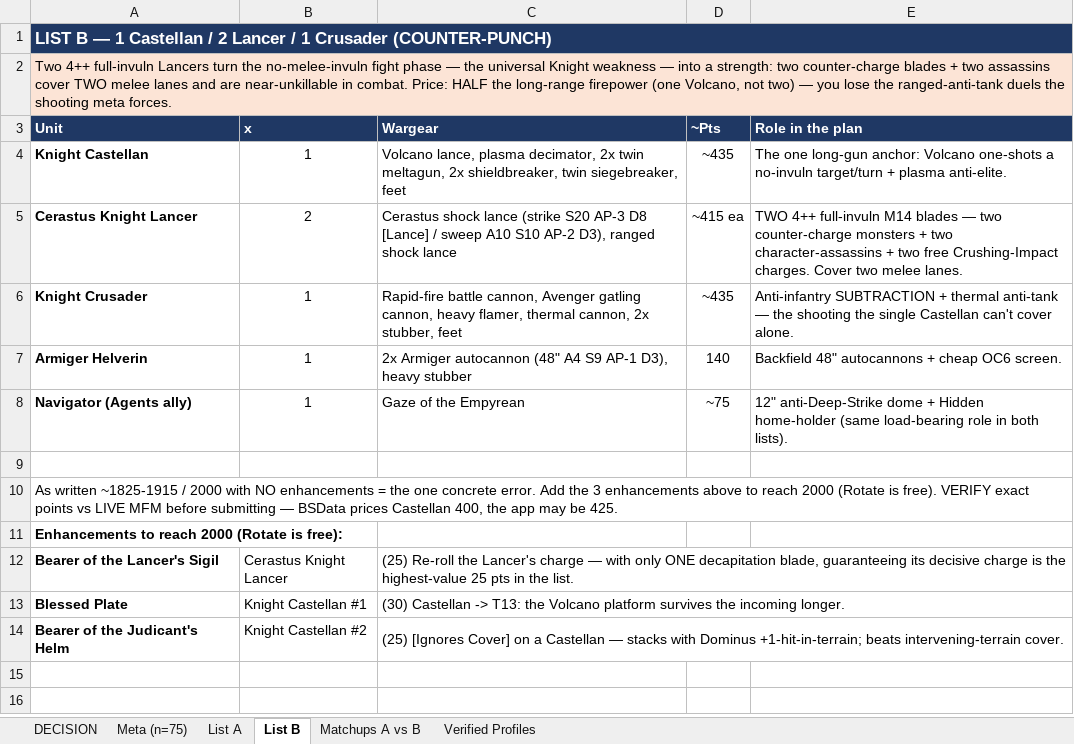
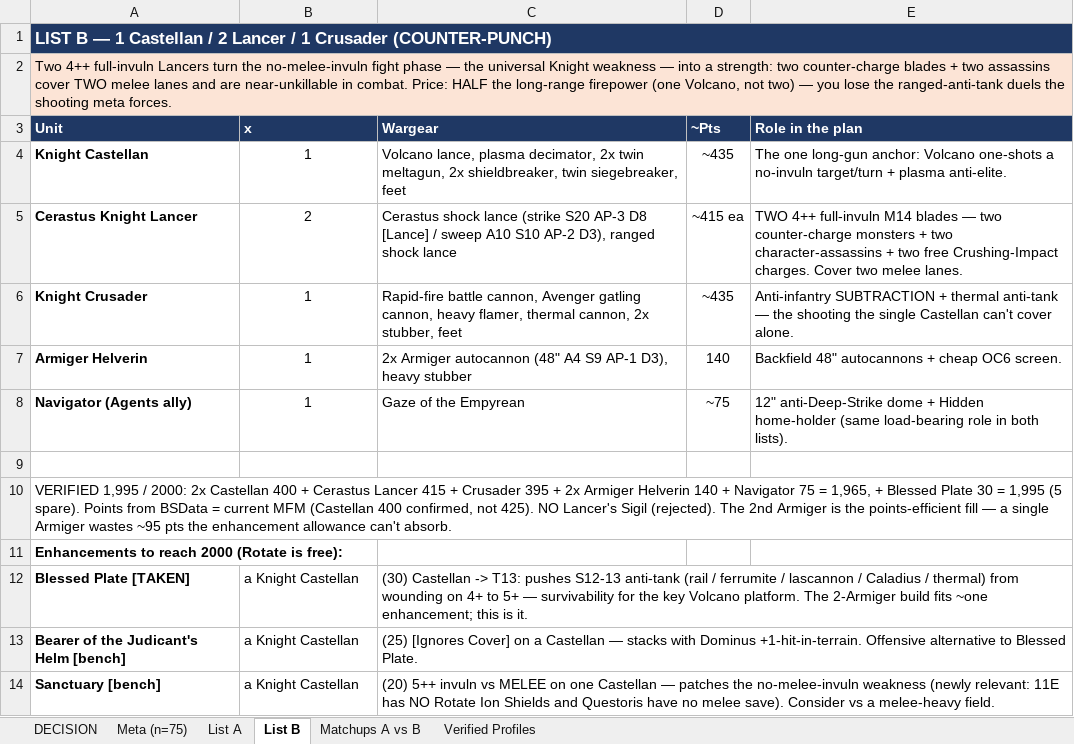
Before and after one commit to CrusherJoe/40k-enhanced, an Excel workbook: docs/Reports & Plans/LSO-Knights-List-Decision.xlsx, sheet List B, drawn as a sheet; values as stored, in another font and other column widths than the file's, no borders; removed rows and columns are numbered as before the commit, all else as after; the diff names each change by its address in the sheet, - before the commit and + after, or states it on an @@ line.

```diff
--- a/docs/Reports & Plans/LSO-Knights-List-Decision.xlsx (sheet List B)
+++ b/docs/Reports & Plans/LSO-Knights-List-Decision.xlsx (sheet List B)
-A10 (Unit): As written ~1825-1915 / 2000 with NO enhancements = the one concrete error. Add the 3 enhancements above to reach 2000 (Rotate is free). VERIFY exact points vs LIVE MFM before submitting — BSData prices Castellan 400, the app may be 425.
+A10 (Unit): VERIFIED 1,995 / 2000: 2x Castellan 400 + Cerastus Lancer 415 + Crusader 395 + 2x Armiger Helverin 140 + Navigator 75 = 1,965, + Blessed Plate 30 = 1,995 (5 spare). Points from BSData = current MFM (Castellan 400 confirmed, not 425). NO Lancer's Sigil (rejected). The 2nd Armiger is the points-efficient fill — a single Armiger wastes ~95 pts the enhancement allowance can't absorb.
-row 12: Bearer of the Lancer's Sigil | Cerastus Knight Lancer | (25) Re-roll the Lancer's charge — with only ONE decapitation blade, guaranteeing its decisive charge is the highest-value 25 pts in the list.
-row 13: Blessed Plate | Knight Castellan #1 | (30) Castellan -> T13: the Volcano platform survives the incoming longer.
+row 12: Blessed Plate [TAKEN] | a Knight Castellan | (30) Castellan -> T13: pushes S12-13 anti-tank (rail / ferrumite / lascannon / Caladius / thermal) from wounding on 4+ to 5+ — survivability for the key Volcano platform. The 2-Armiger build fits ~one enhancement; this is it.
-A13 (Unit): Bearer of the Judicant's Helm
+A13 (Unit): Bearer of the Judicant's Helm [bench]
-B13 (x): Knight Castellan #2
+B13 (x): a Knight Castellan
-C13 (Wargear): …with Dominus +1-hit-in-terrain; beats intervening-terrain cover.
+C13 (Wargear): …with Dominus +1-hit-in-terrain. Offensive alternative to Blessed Plate.
+row 14: Sanctuary [bench] | a Knight Castellan | (20) 5++ invuln vs MELEE on one Castellan — patches the no-melee-invuln weakness (newly relevant: 11E has NO Rotate Ion Shields and Questoris have no melee save). Consider vs a melee-heavy field.
```
Also changed, not shown: sheet List A, docs/Reports & Plans/LSO-Knights-List-and-Analysis.xlsx, 2 other files.
